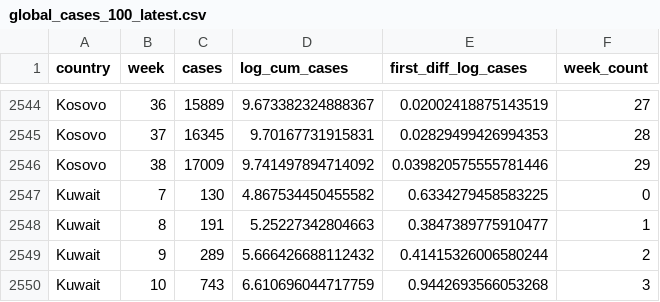
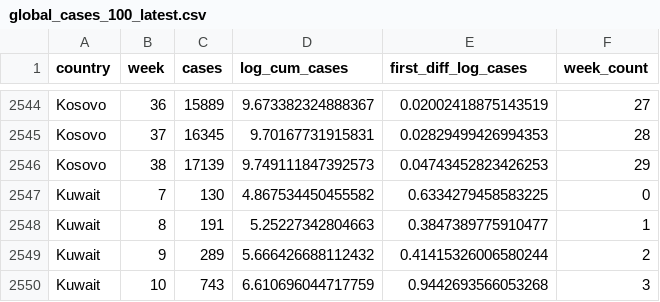
Before and after one commit to joelhay/joelhay.github.io, a CSV file: global_cases_100_latest.csv, drawn as a sheet; only a part is shown, gaps mark what is left out.

```diff
--- a/global_cases_100_latest.csv
+++ b/global_cases_100_latest.csv
@@ -2545,3 +2545,3 @@ Kosovo,36,15889,9.673382324888367,0.02002418875143519,27
 Kosovo,37,16345,9.70167731915831,0.02829499426994353,28
-Kosovo,38,17009,9.741497894714092,0.039820575555781446,29
+Kosovo,38,17139,9.749111847392573,0.04743452823426253,29
 Kuwait,7,130,4.867534450455582,0.6334279458583225,0
```
Also changed, not shown: global_deaths_10_latest.csv, 6 other files.
